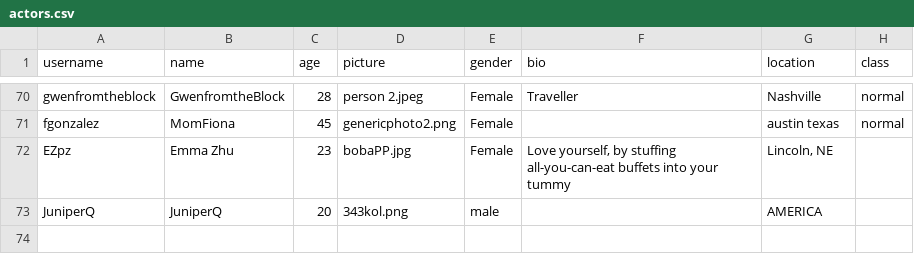
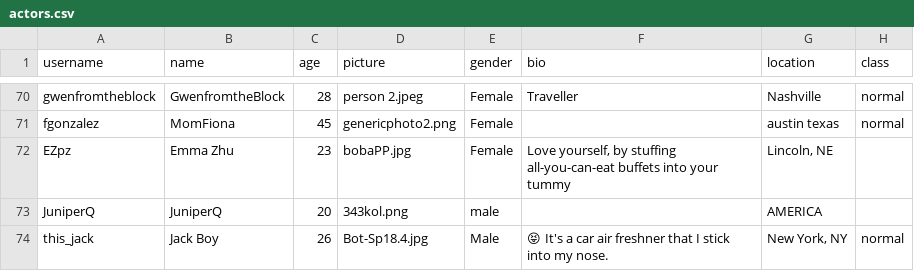
Before and after one commit to EJinUCM/Truman-Reporting, a CSV file: input/actors.csv, drawn as a sheet; only a part is shown, gaps mark what is left out; the diff names each change by its address in the sheet, - before the commit and + after, or states it on an @@ line.

```diff
--- a/input/actors.csv
+++ b/input/actors.csv
+row 74: this_jack | Jack Boy | 26 | Bot-Sp18.4.jpg | Male | 😝 It's a car air freshner that I stick into my nose. | New York, NY | normal
```
Also changed, not shown: input/posts.csv, input/replies.csv, 14 other files.
